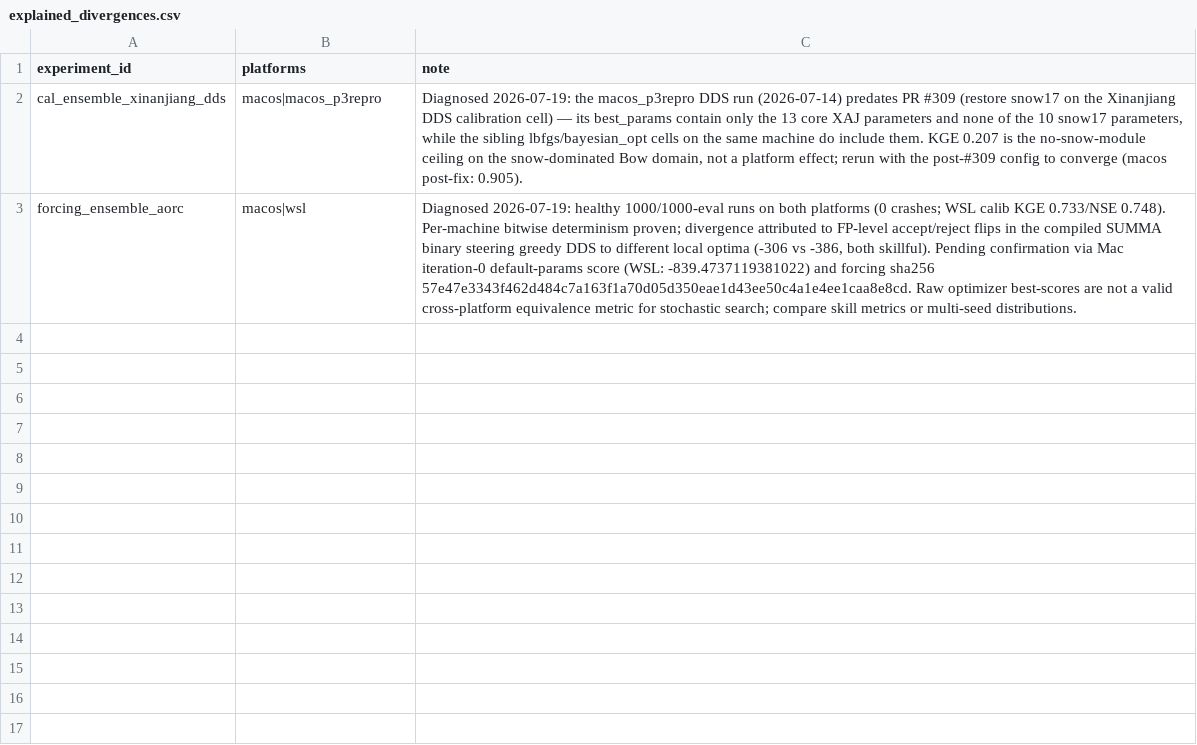
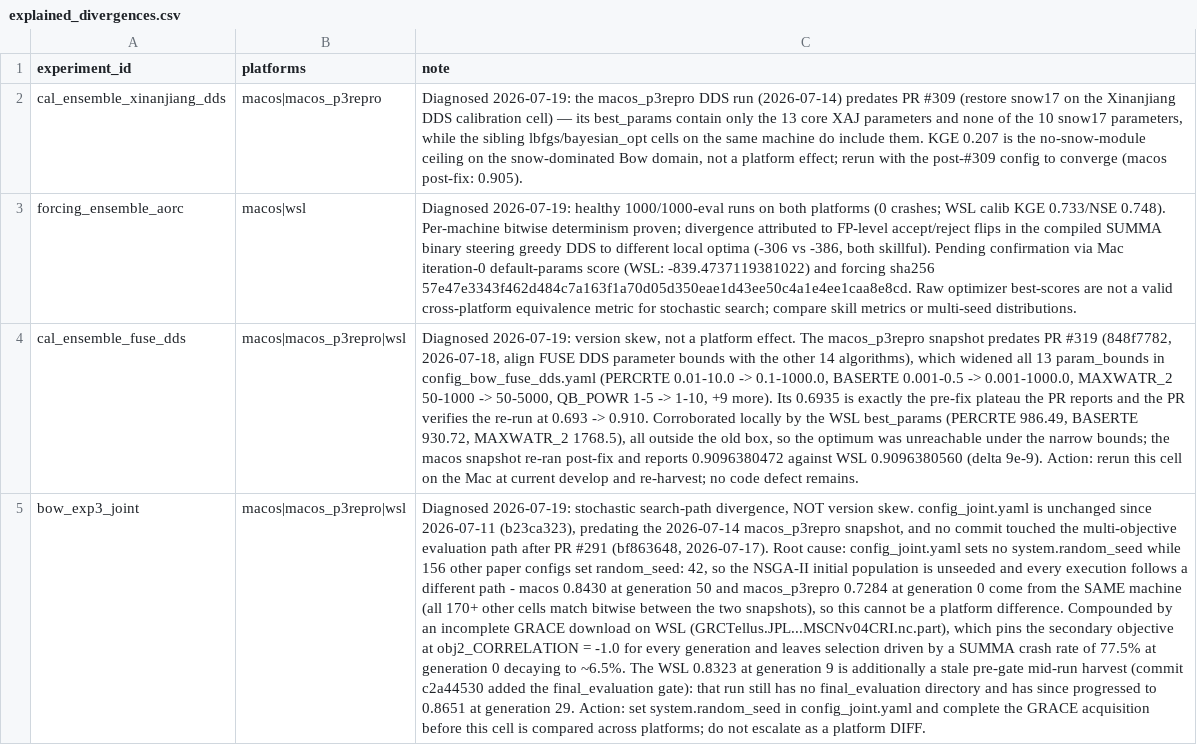
Before and after one commit to DarriEy/SYMFLUENCE, a CSV file: examples/paper_case_studies/repro_status/explained_divergences.csv, drawn as a sheet; the diff names each change by its address in the sheet, - before the commit and + after, or states it on an @@ line.

```diff
--- a/examples/paper_case_studies/repro_status/explained_divergences.csv
+++ b/examples/paper_case_studies/repro_status/explained_divergences.csv
+row 4: cal_ensemble_fuse_dds | macos|macos_p3repro|wsl | Diagnosed 2026-07-19: version skew, not a platform effect. The macos_p3repro snapshot predates PR #319 (848f7782, 2026-07-18, align FUSE DDS parameter bounds with the other 14 algorithms), which widened all 13 param_bounds in config_bow_fuse_dds.yaml (PERCRTE 0.01-10.0 -> 0.1-1000.0, BASERTE 0.001-0.5 -> 0.001-1000.0, MAXWATR_2 50-1000 -> 50-5000, QB_POWR 1-5 -> 1-10, +9 more). Its 0.6935 is exactly the pre-fix plateau the PR reports and the PR verifies the re-run at 0.693 -> 0.910. Corroborated locally by the WSL best_params (PERCRTE 986.49, BASERTE 930.72, MAXWATR_2 1768.5), all outside the old box, so the optimum was unreachable under the narrow bounds; the macos snapshot re-ran post-fix and reports 0.9096380472 against WSL 0.9096380560 (delta 9e-9). Action: rerun this cell on the Mac at current develop and re-harvest; no code defect remains.
+row 5: bow_exp3_joint | macos|macos_p3repro|wsl | Diagnosed 2026-07-19: stochastic search-path divergence, NOT version skew. config_joint.yaml is unchanged since 2026-07-11 (b23ca323), predating the 2026-07-14 macos_p3repro snapshot, and no commit touched the multi-objective evaluation path after PR #291 (bf863648, 2026-07-17). Root cause: config_joint.yaml sets no system.random_seed while 156 other paper configs set random_seed: 42, so the NSGA-II initial population is unseeded and every execution follows a different path - macos 0.8430 at generation 50 and macos_p3repro 0.7284 at generation 0 come from the SAME machine (all 170+ other cells match bitwise between the two snapshots), so this cannot be a platform difference. Compounded by an incomplete GRACE download on WSL (GRCTellus.JPL...MSCNv04CRI.nc.part), which pins the secondary objective at obj2_CORRELATION = -1.0 for every generation and leaves selection driven by a SUMMA crash rate of 77.5% at generation 0 decaying to ~6.5%. The WSL 0.8323 at generation 9 is additionally a stale pre-gate mid-run harvest (commit c2a44530 added the final_evaluation gate): that run still has no final_evaluation directory and has since progressed to 0.8651 at generation 29. Action: set system.random_seed in config_joint.yaml and complete the GRACE acquisition before this cell is compared across platforms; do not escalate as a platform DIFF.
```
